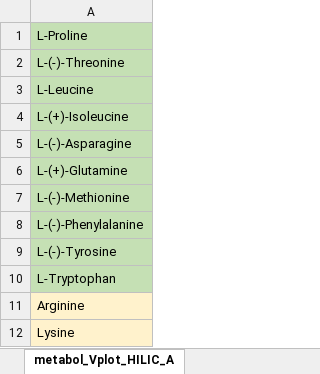
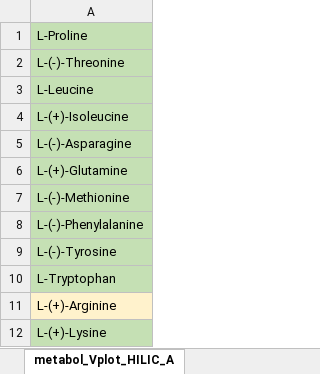
Before and after one commit to menchelab/novarinocollab, an Excel workbook: raw/list_for_vplot_LK.xlsx, sheet metabol_Vplot_HILIC_A, drawn as a sheet; values as stored, in another font and other column widths than the file's, no borders; the diff names each change by its address in the sheet, - before the commit and + after, or states it on an @@ line.

Commit message:
coorect metabolite names

```diff
--- a/raw/list_for_vplot_LK.xlsx (sheet metabol_Vplot_HILIC_A)
+++ b/raw/list_for_vplot_LK.xlsx (sheet metabol_Vplot_HILIC_A)
-A11: Arginine
+A11: L-(+)-Arginine
-A12: Lysine
+A12: L-(+)-Lysine
-A12 fill: #FFF2CC
+A12 fill: #C5E0B4
```
